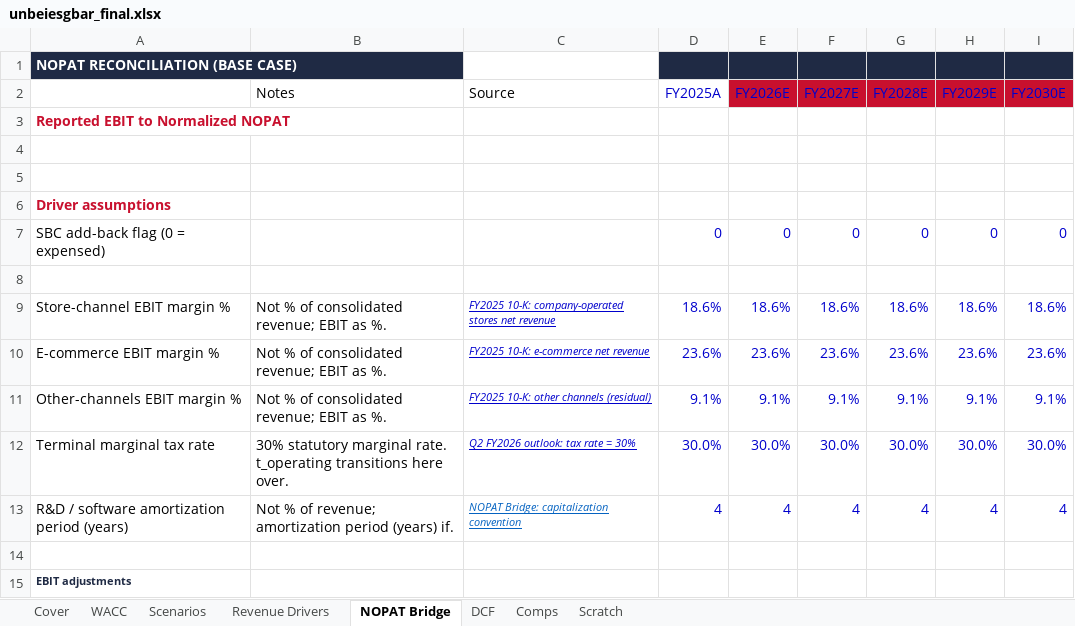
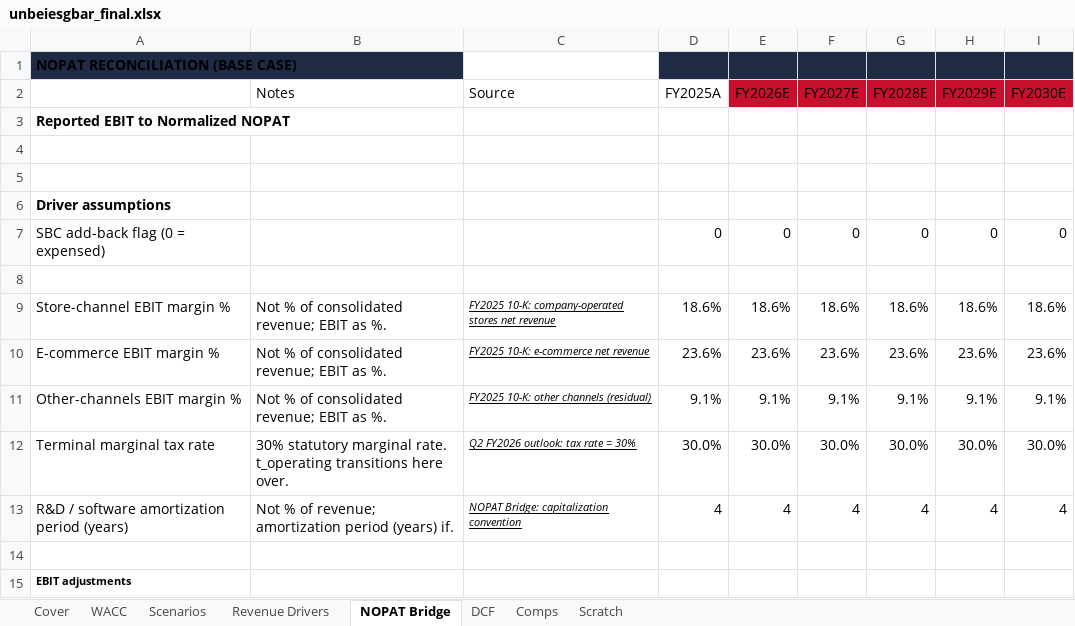
Before and after one commit to vengeanceaiUSC/RM, an Excel workbook: LULU/unbeiesgbar_final.xlsx, sheet NOPAT Bridge, drawn as a sheet; only a part is shown; values as stored, in another font and other column widths than the file's, no borders; the diff covers the shown part only; the diff names each change by its address in the sheet, - before the commit and + after, or states it on an @@ line.

```diff
--- a/LULU/unbeiesgbar_final.xlsx (sheet NOPAT Bridge)
+++ b/LULU/unbeiesgbar_final.xlsx (sheet NOPAT Bridge)
-A1 text colour: #FFFFFF
+A1 text colour: black
-D2:I2 text colour: #0000CC
+D2:I2 text colour: black
-A3 text colour: #C8102E
+A3 text colour: black
-A6 text colour: #C8102E
+A6 text colour: black
-D7:I7 text colour: #0000CC
+D7:I7 text colour: black
-C9:I12 text colour: #0000CC
+C9:I12 text colour: black
-C13 text colour: #0563C1
+C13 text colour: black
-D13:I13 text colour: #0000CC
+D13:I13 text colour: black
-A15 text colour: #1F2A44
+A15 text colour: black
```
Also changed, not shown: cell formats elsewhere in this sheet, sheet DCF, sheet Scenarios, sheet Scratch, sheet Comps, sheet Revenue Drivers, sheet Cover, 1 more sheet, 5 other files.
